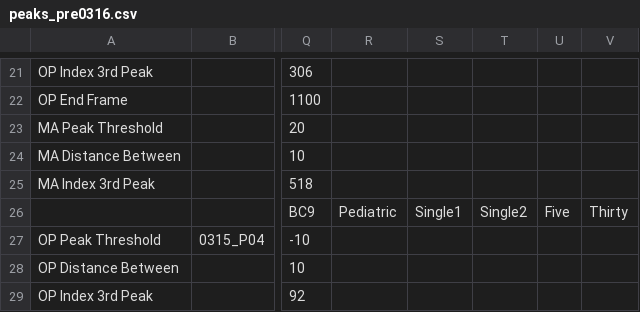
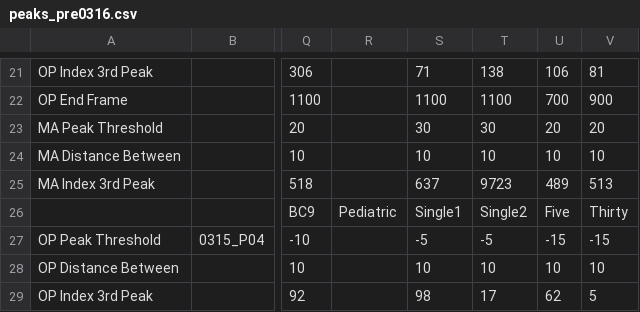
Before and after one commit to soowansjournal/pearl, a CSV file: peaks_pre0316.csv, drawn as a sheet; only a part is shown, gaps mark what is left out; the diff covers the shown part only; the diff names each change by its address in the sheet, - before the commit and + after, or states it on an @@ line.

```diff
--- a/peaks_pre0316.csv
+++ b/peaks_pre0316.csv
-S21: (empty)
+S21: 71
-T21: (empty)
+T21: 138
-U21: (empty)
+U21: 106
-V21: (empty)
+V21: 81
-S22: (empty)
+S22: 1100
-T22: (empty)
+T22: 1100
-U22: (empty)
+U22: 700
-V22: (empty)
+V22: 900
-S23: (empty)
+S23: 30
-T23: (empty)
+T23: 30
-U23: (empty)
+U23: 20
-V23: (empty)
+V23: 20
-S24: (empty)
+S24: 10
-T24: (empty)
+T24: 10
-U24: (empty)
+U24: 10
-V24: (empty)
+V24: 10
-S25: (empty)
+S25: 637
-T25: (empty)
+T25: 9723
-U25: (empty)
+U25: 489
-V25: (empty)
+V25: 513
-S27: (empty)
+S27: -5
-T27: (empty)
+T27: -5
-U27: (empty)
+U27: -15
-V27: (empty)
+V27: -15
-S28: (empty)
+S28: 10
-T28: (empty)
+T28: 10
-U28: (empty)
+U28: 10
-V28: (empty)
+V28: 10
-S29: (empty)
+S29: 98
-T29: (empty)
+T29: 17
-U29: (empty)
+U29: 62
-V29: (empty)
+V29: 5
```
Also changed, not shown: 48 edited cells elsewhere in this file, peaks_post0316.csv, 2 other files.
